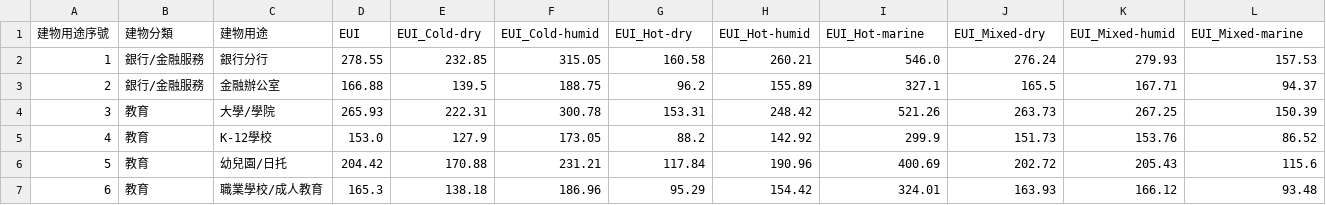
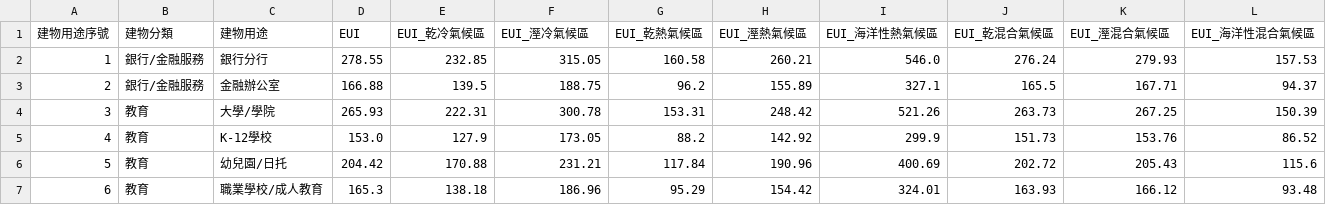
Before and after one commit to ChunLienChiang/International_BuildingEnergy, a CSV file: US/output/output_data/EUI_ClimateAdjusted/EUI_ClimateAdjusted.csv, drawn as a sheet; only a part is shown.

```diff
--- a/US/output/output_data/EUI_ClimateAdjusted/EUI_ClimateAdjusted.csv
+++ b/US/output/output_data/EUI_ClimateAdjusted/EUI_ClimateAdjusted.csv
@@ -1,2 +1,2 @@
-建物用途序號,建物分類,建物用途,EUI,EUI_Cold-dry,EUI_Cold-humid,EUI_Hot-dry,EUI_Hot-humid,EUI_Hot-marine,EUI_Mixed-dry,EUI_Mixed-humid,EUI_Mixed-marine
+建物用途序號,建物分類,建物用途,EUI,EUI_乾冷氣候區,EUI_溼冷氣候區,EUI_乾熱氣候區,EUI_溼熱氣候區,EUI_海洋性熱氣候區,EUI_乾混合氣候區,EUI_溼混合氣候區,EUI_海洋性混合氣候區
 1,銀行/金融服務,銀行分行,278.55,232.85,315.05,160.58,260.21,546.0,276.24,279.93,157.53
```
Also changed, not shown: US/data/Mapping.Config/Mapping.CTBC.Config.csv, US/output/output_data/Mapping.CTBC/Mapping.CTBC.Mean.csv, 1 other file.
